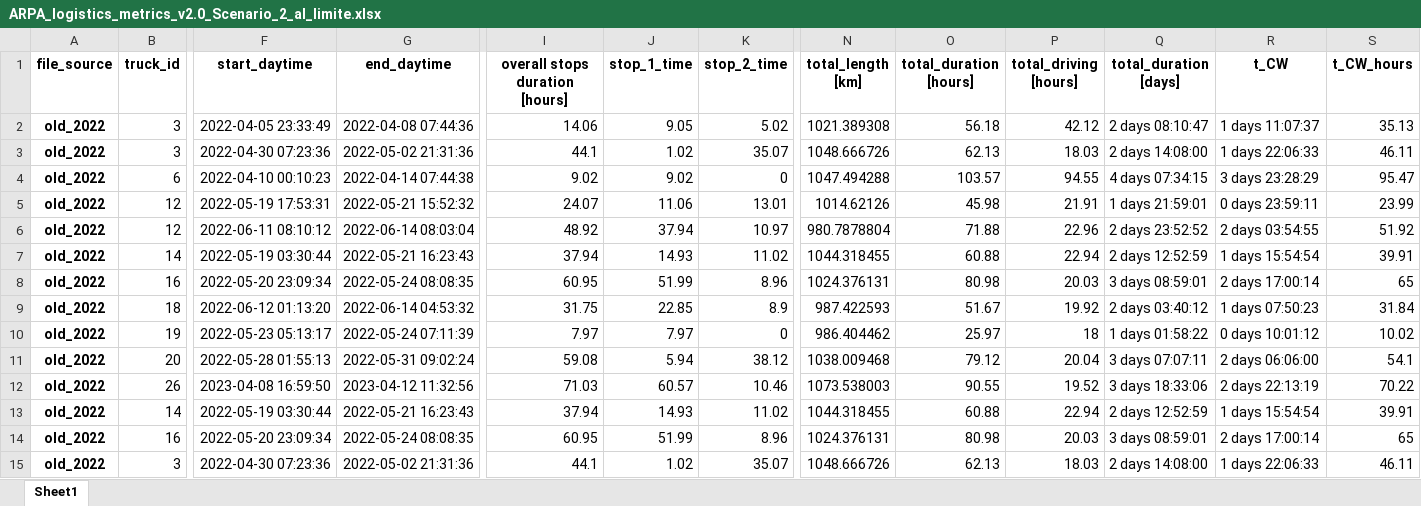
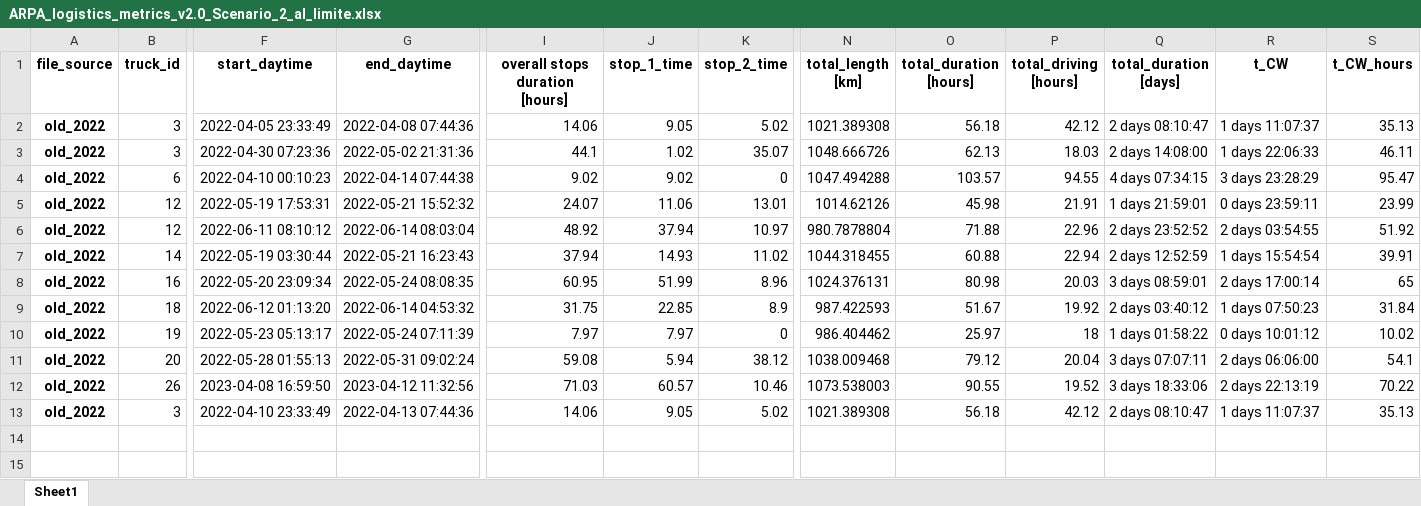
Before and after one commit to gstecca/cnriasiarpa, an Excel workbook: arpascm/ARPA_logistics_metrics_v2.0_Scenario_2_al_limite.xlsx, sheet Sheet1, drawn as a sheet; only a part is shown, gaps mark what is left out; values as stored, in another font and other column widths than the file's, no borders; removed rows and columns are numbered as before the commit, all else as after; rows hold the shown columns only; the diff covers the shown part only; the diff names each change by its address in the sheet, - before the commit and + after, or states it on an @@ line.

```diff
--- a/arpascm/ARPA_logistics_metrics_v2.0_Scenario_2_al_limite.xlsx (sheet Sheet1)
+++ b/arpascm/ARPA_logistics_metrics_v2.0_Scenario_2_al_limite.xlsx (sheet Sheet1)
-row 13: old_2022 | 14 | 2022-05-19 03:30:44 | 2022-05-21 16:23:43 | 37.94 | 14.93 | 11.02 | 1044.318455 | 60.88 | 22.94 | 2 days 12:52:59 | 1 days 15:54:54 | 39.91
-B13 (truck_id): 16
+B13 (truck_id): 3
-F13 (start_daytime): 2022-05-20 23:09:34
+F13 (start_daytime): 2022-04-10 23:33:49
-G13 (end_daytime): 2022-05-24 08:08:35
+G13 (end_daytime): 2022-04-13 07:44:36
-I13 (overall stops duration [hours]): 60.95
+I13 (overall stops duration [hours]): 14.06
-J13 (stop_1_time): 51.99
+J13 (stop_1_time): 9.05
-K13 (stop_2_time): 8.96
+K13 (stop_2_time): 5.02
-N13 (total_length [km]): 1024.376131
+N13 (total_length [km]): 1021.389308
-O13 (total_duration [hours]): 80.98
+O13 (total_duration [hours]): 56.18
-P13 (total_driving [hours]): 20.03
+P13 (total_driving [hours]): 42.12
-Q13 (total_duration [days]): 3 days 08:59:01
+Q13 (total_duration [days]): 2 days 08:10:47
-R13 (t_CW): 2 days 17:00:14
+R13 (t_CW): 1 days 11:07:37
-S13 (t_CW_hours): 65
+S13 (t_CW_hours): 35.13
-row 15: old_2022 | 3 | 2022-04-30 07:23:36 | 2022-05-02 21:31:36 | 44.1 | 1.02 | 35.07 | 1048.666726 | 62.13 | 18.03 | 2 days 14:08:00 | 1 days 22:06:33 | 46.11
```
Also changed, not shown: 7 edited cells elsewhere in this sheet, arpascm/ARPA_logistics_metrics_v2.0_Scenario_3_critico.xlsx, 2 other files.
